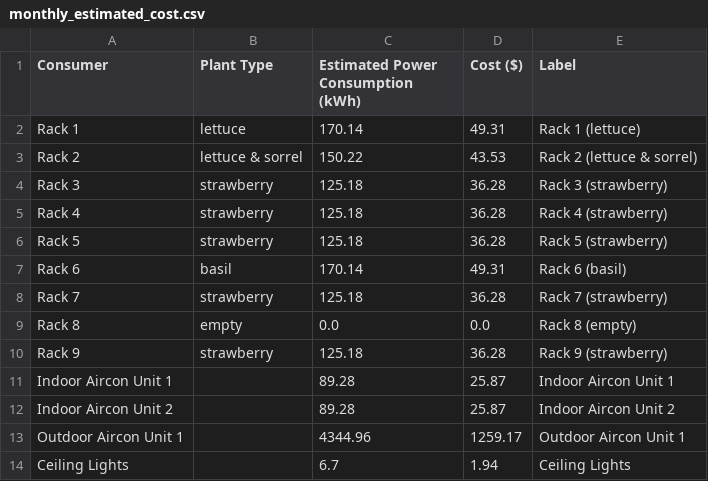
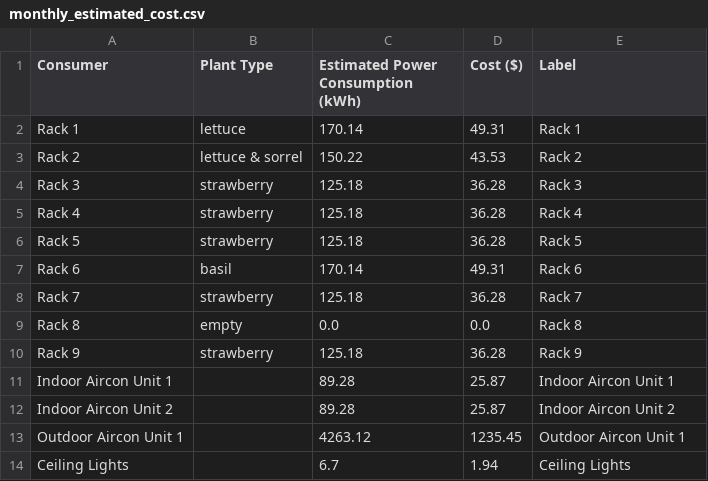
Before and after one commit to danialhbma/ITP-SE12-Power-Monitoring, a CSV file: analysis/data/monthly_estimated_cost.csv, drawn as a sheet.

```diff
--- a/analysis/data/monthly_estimated_cost.csv
+++ b/analysis/data/monthly_estimated_cost.csv
@@ -1,14 +1,14 @@
 Consumer,Plant Type,Estimated Power Consumption (kWh),Cost ($),Label
-Rack 1,lettuce,170.14,49.31,Rack 1 (lettuce)
-Rack 2,lettuce & sorrel,150.22,43.53,Rack 2 (lettuce & sorrel)
-Rack 3,strawberry,125.18,36.28,Rack 3 (strawberry)
-Rack 4,strawberry,125.18,36.28,Rack 4 (strawberry)
-Rack 5,strawberry,125.18,36.28,Rack 5 (strawberry)
-Rack 6,basil,170.14,49.31,Rack 6 (basil)
-Rack 7,strawberry,125.18,36.28,Rack 7 (strawberry)
-Rack 8,empty,0.0,0.0,Rack 8 (empty)
-Rack 9,strawberry,125.18,36.28,Rack 9 (strawberry)
+Rack 1,lettuce,170.14,49.31,Rack 1
+Rack 2,lettuce & sorrel,150.22,43.53,Rack 2
+Rack 3,strawberry,125.18,36.28,Rack 3
+Rack 4,strawberry,125.18,36.28,Rack 4
+Rack 5,strawberry,125.18,36.28,Rack 5
+Rack 6,basil,170.14,49.31,Rack 6
+Rack 7,strawberry,125.18,36.28,Rack 7
+Rack 8,empty,0.0,0.0,Rack 8
+Rack 9,strawberry,125.18,36.28,Rack 9
 Indoor Aircon Unit 1,,89.28,25.87,Indoor Aircon Unit 1
 Indoor Aircon Unit 2,,89.28,25.87,Indoor Aircon Unit 2
-Outdoor Aircon Unit 1,,4344.96,1259.17,Outdoor Aircon Unit 1
+Outdoor Aircon Unit 1,,4263.12,1235.45,Outdoor Aircon Unit 1
 Ceiling Lights,,6.7,1.94,Ceiling Lights
```
Also changed, not shown: analysis/data/daily_estimated_pc.csv, 3 other files.
